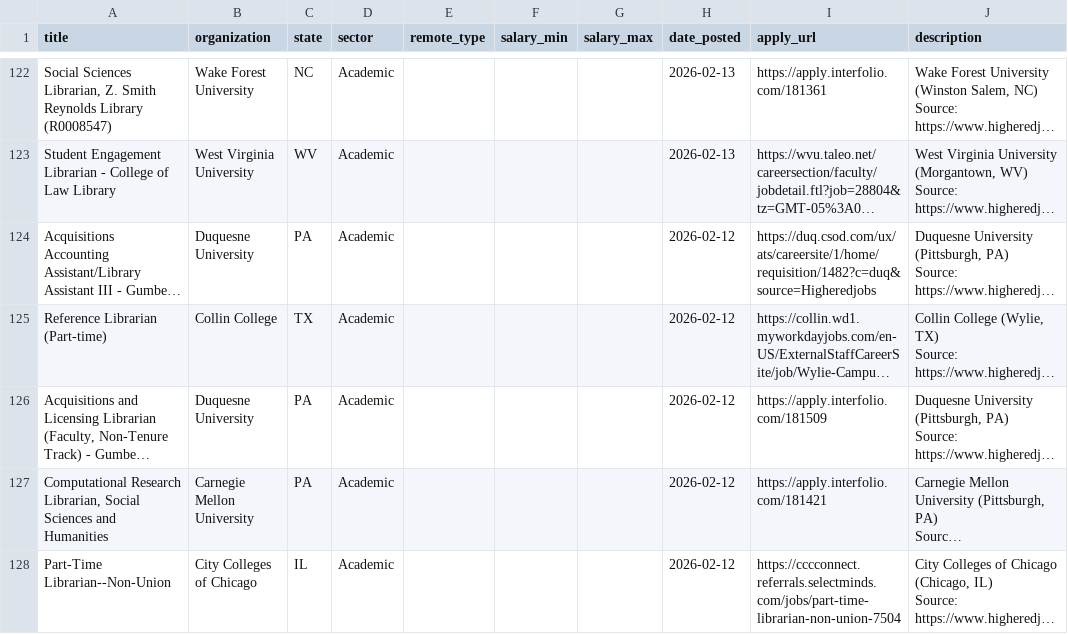
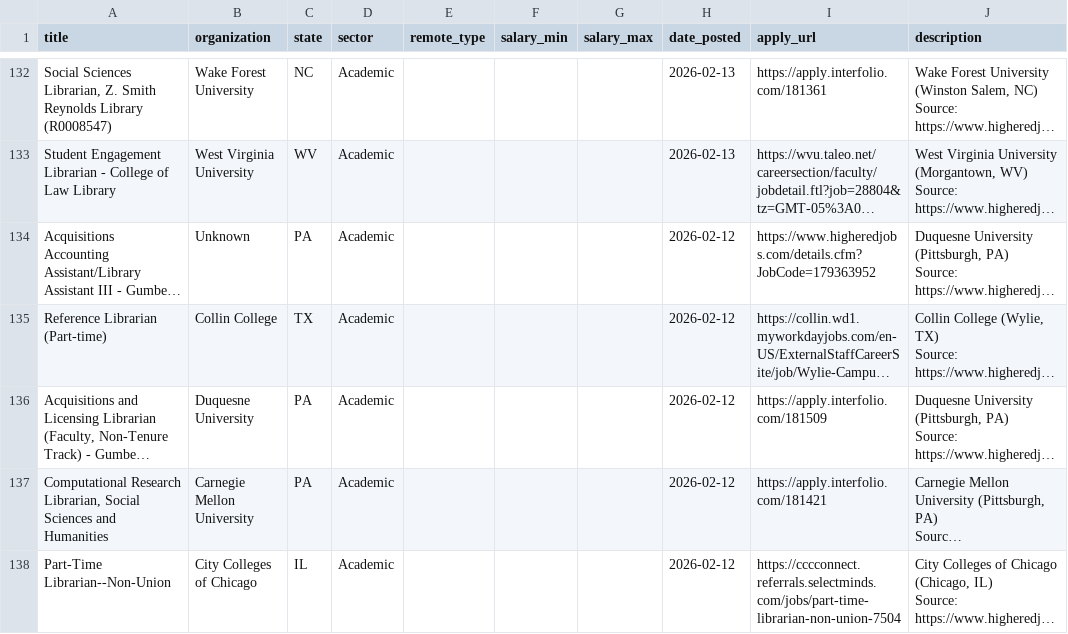
Before and after one commit to emmagheck/job_scraping, a CSV file: jobs.csv, drawn as a sheet; only a part is shown, gaps mark what is left out; long unchanged cells end in …; addresses are those after the commit; the diff covers the shown part only; the diff names each change by its address in the sheet, - before the commit and + after, or states it on an @@ line.

```diff
--- a/jobs.csv
+++ b/jobs.csv
-B134 (organization): Duquesne University
+B134 (organization): Unknown
-I134 (apply_url): https://duq.csod.com/ux/ats/careersite/1/home/requisition/1482?c=duq&source=Higheredjobs
+I134 (apply_url): https://www.higheredjobs.com/details.cfm?JobCode=179363952
```
Also changed, not shown: 16 added rows, 12 removed rows, 1 moved row and 4 edited cells elsewhere in this file.
